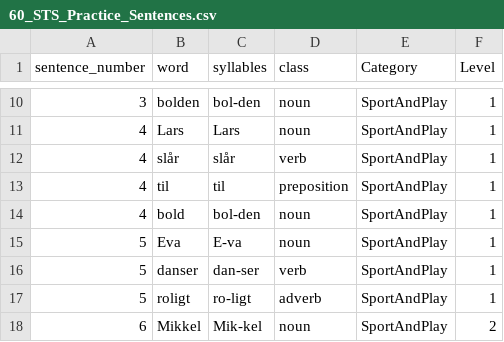
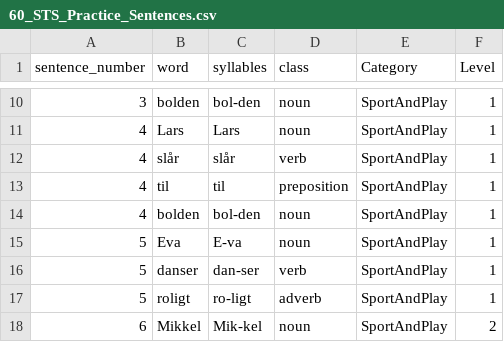
Before and after one commit to sorensloth/project-applied-cogsci-stuttering, a CSV file: 60_STS_Practice_Sentences.csv, drawn as a sheet; only a part is shown, gaps mark what is left out.

```diff
--- a/60_STS_Practice_Sentences.csv
+++ b/60_STS_Practice_Sentences.csv
@@ -13,3 +13,3 @@ sentence_number,word,syllables,class,Category,Level
 4,til,til,preposition,SportAndPlay,1
-4,bold,bol-den,noun,SportAndPlay,1
+4,bolden,bol-den,noun,SportAndPlay,1
 5,Eva,E-va,noun,SportAndPlay,1
```
Also changed, not shown: 7 other files.
